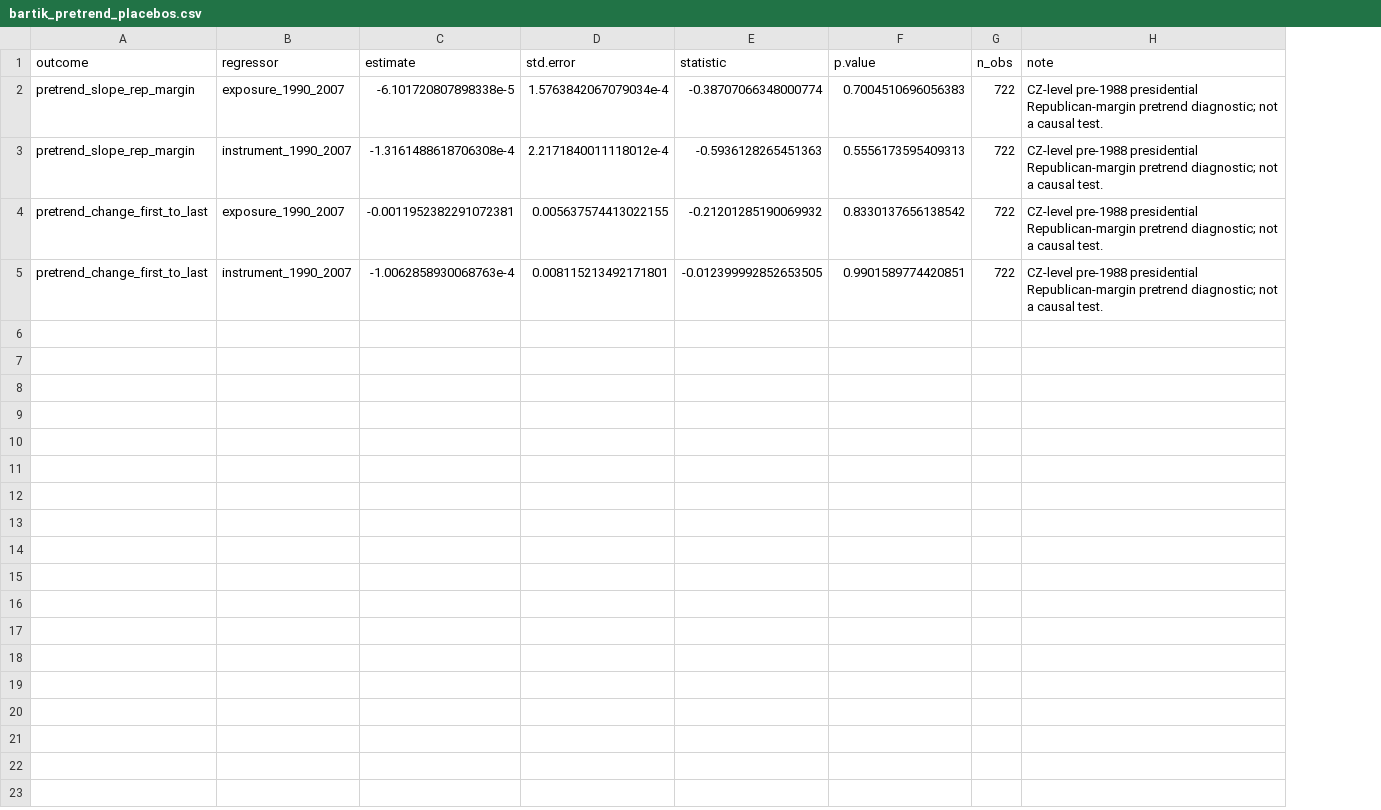
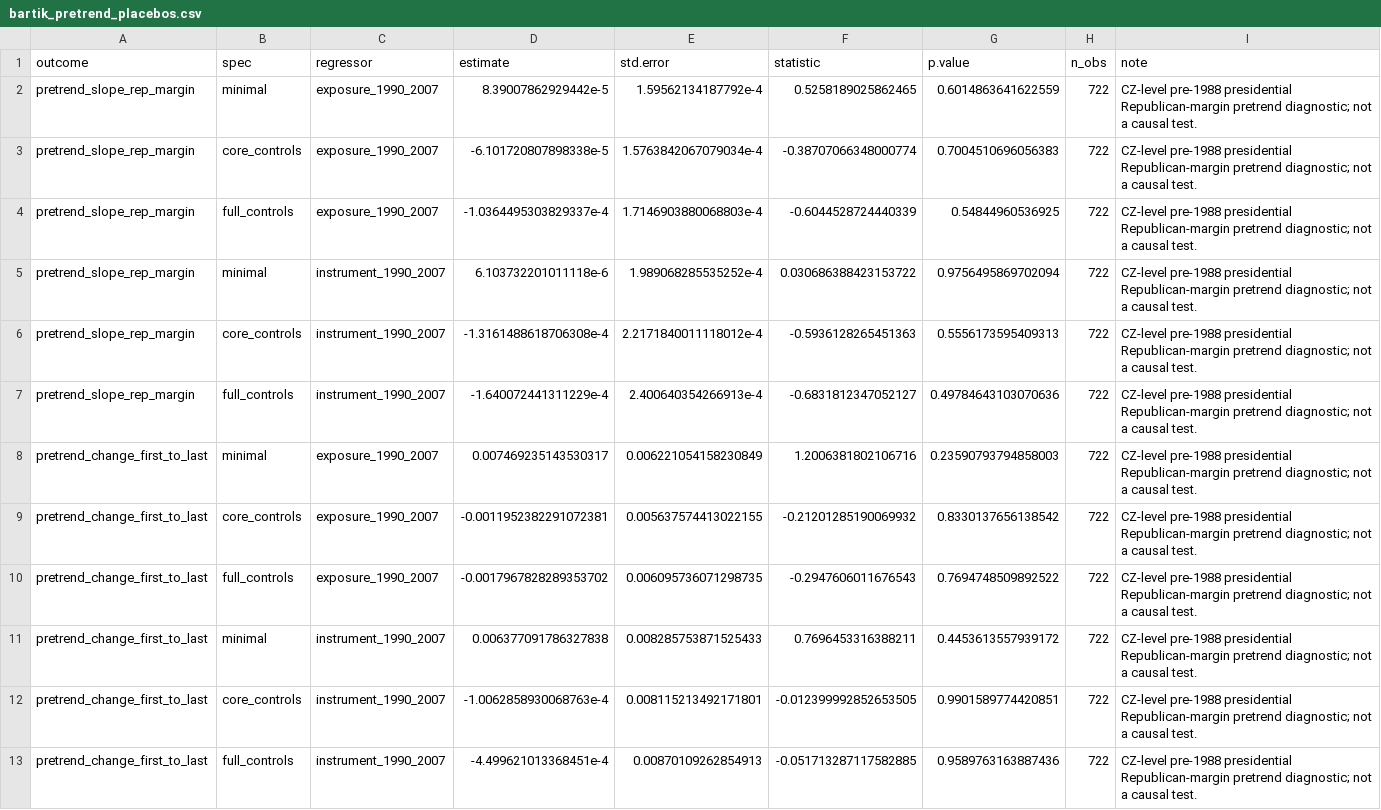
Before and after one commit to rishavbroy/extension-adh2013, a CSV file: output/diagnostics/bartik_pretrend_placebos.csv, drawn as a sheet; addresses are those after the commit; the diff names each change by its address in the sheet, - before the commit and + after, or states it on an @@ line.

```diff
--- a/output/diagnostics/bartik_pretrend_placebos.csv
+++ b/output/diagnostics/bartik_pretrend_placebos.csv
+column B (spec), row 3: core_controls; row 6: core_controls; row 9: core_controls; row 12: core_controls
+row 2: pretrend_slope_rep_margin | minimal | exposure_1990_2007 | 8.39007862929442e-5 | 1.59562134187792e-4 | 0.5258189025862465 | 0.6014863641622559 | 722 | CZ-level pre-1988 presidential Republican-margin pretrend diagnostic; not a causal test.
+row 4: pretrend_slope_rep_margin | full_controls | exposure_1990_2007 | -1.0364495303829337e-4 | 1.7146903880068803e-4 | -0.6044528724440339 | 0.54844960536925 | 722 | CZ-level pre-1988 presidential Republican-margin pretrend diagnostic; not a causal test.
+row 5: pretrend_slope_rep_margin | minimal | instrument_1990_2007 | 6.103732201011118e-6 | 1.989068285535252e-4 | 0.030686388423153722 | 0.9756495869702094 | 722 | CZ-level pre-1988 presidential Republican-margin pretrend diagnostic; not a causal test.
+row 7: pretrend_slope_rep_margin | full_controls | instrument_1990_2007 | -1.640072441311229e-4 | 2.400640354266913e-4 | -0.6831812347052127 | 0.49784643103070636 | 722 | CZ-level pre-1988 presidential Republican-margin pretrend diagnostic; not a causal test.
+row 8: pretrend_change_first_to_last | minimal | exposure_1990_2007 | 0.007469235143530317 | 0.006221054158230849 | 1.2006381802106716 | 0.23590793794858003 | 722 | CZ-level pre-1988 presidential Republican-margin pretrend diagnostic; not a causal test.
+row 10: pretrend_change_first_to_last | full_controls | exposure_1990_2007 | -0.0017967828289353702 | 0.006095736071298735 | -0.2947606011676543 | 0.7694748509892522 | 722 | CZ-level pre-1988 presidential Republican-margin pretrend diagnostic; not a causal test.
+row 11: pretrend_change_first_to_last | minimal | instrument_1990_2007 | 0.006377091786327838 | 0.008285753871525433 | 0.7696453316388211 | 0.4453613557939172 | 722 | CZ-level pre-1988 presidential Republican-margin pretrend diagnostic; not a causal test.
+row 13: pretrend_change_first_to_last | full_controls | instrument_1990_2007 | -4.499621013368451e-4 | 0.00870109262854913 | -0.051713287117582885 | 0.9589763163887436 | 722 | CZ-level pre-1988 presidential Republican-margin pretrend diagnostic; not a causal test.
```
Also changed, not shown: output/diagnostics/adh_subperiod_exposure_summary.csv, output/diagnostics/adhm2020_mechanism_regressions.csv, 47 other files.
